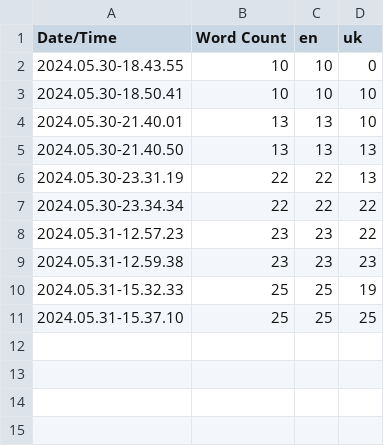
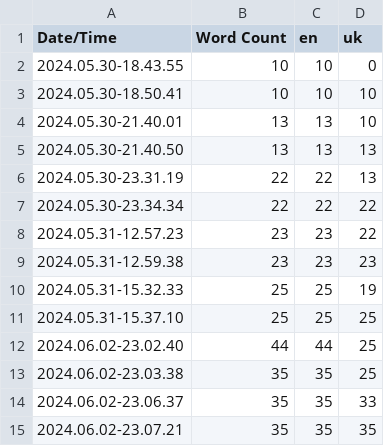
Before and after one commit to OleksiiRatushnyi/ProjectA, a CSV file: Content/Localization/Game/Game.csv, drawn as a sheet; the diff names each change by its address in the sheet, - before the commit and + after, or states it on an @@ line.

Commit message:
Localization is updated

```diff
--- a/Content/Localization/Game/Game.csv
+++ b/Content/Localization/Game/Game.csv
+row 12: 2024.06.02-23.02.40 | 44 | 44 | 25
+row 13: 2024.06.02-23.03.38 | 35 | 35 | 25
+row 14: 2024.06.02-23.06.37 | 35 | 35 | 33
+row 15: 2024.06.02-23.07.21 | 35 | 35 | 35
```
Also changed, not shown: 8 other files.
